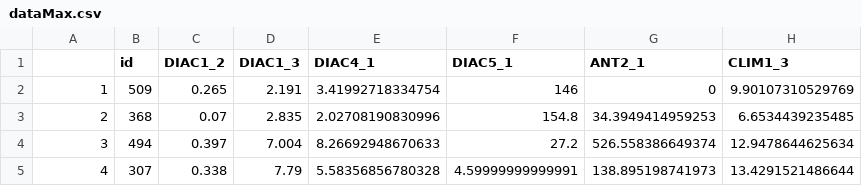
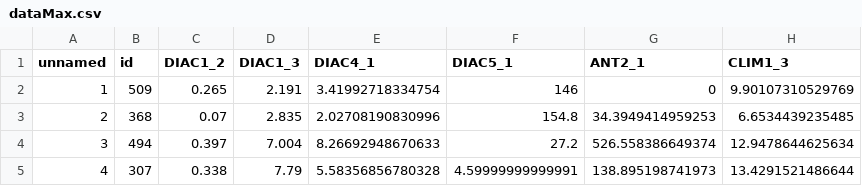
Before and after one commit to amarmeddahi/sounds-of-nature, a CSV file: data/dataMax.csv, drawn as a sheet; only a part is shown; the diff names each change by its address in the sheet, - before the commit and + after, or states it on an @@ line.

Commit message:
Update dataMax.csv

```diff
--- a/data/dataMax.csv
+++ b/data/dataMax.csv
-A1: (empty)
+A1: unnamed
```
